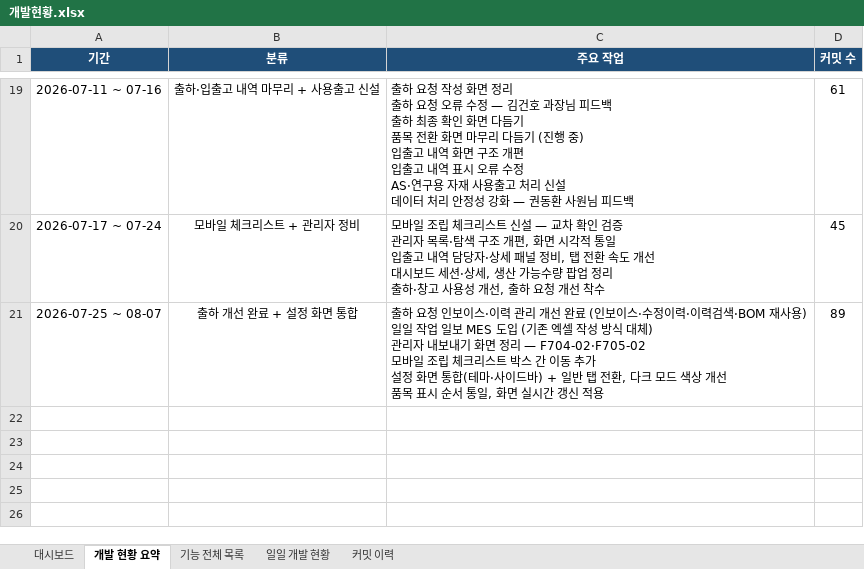
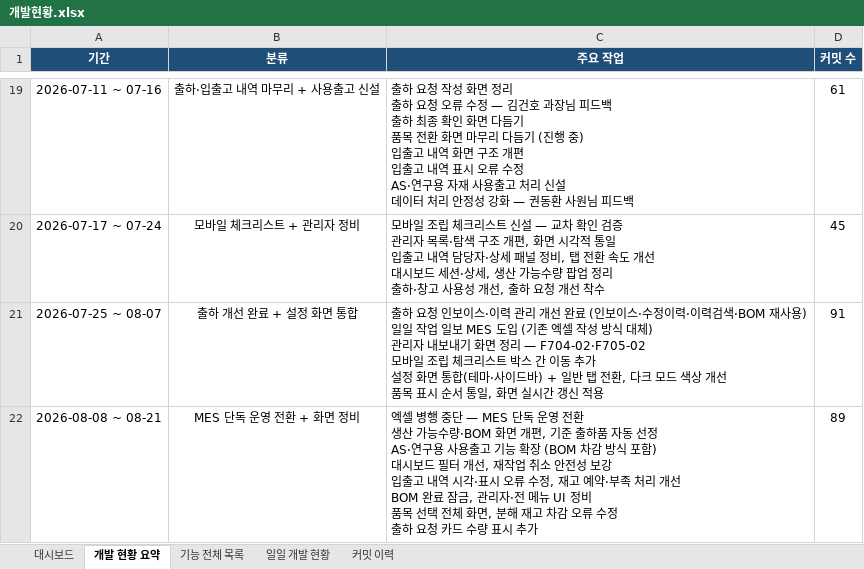
Before and after one commit to Hw-03/ERP, an Excel workbook: _attic/docs/개발현황.xlsx, sheet 개발 현황 요약, drawn as a sheet; only a part is shown, gaps mark what is left out; values as stored, in another font and other column widths than the file's, no borders; ↵ is a line break in a cell; the diff names each change by its address in the sheet, - before the commit and + after, or states it on an @@ line.

```diff
--- a/_attic/docs/개발현황.xlsx (sheet 개발 현황 요약)
+++ b/_attic/docs/개발현황.xlsx (sheet 개발 현황 요약)
-D21 (커밋 수): 89
+D21 (커밋 수): 91
+row 22: 2026-08-08 ~ 08-21 | MES 단독 운영 전환 + 화면 정비 | 엑셀 병행 중단 — MES 단독 운영 전환 ↵ 생산 가능수량·BOM 화면 개편, 기준 출하품 자동 선정 ↵ AS·연구용 사용출고 기능 확장 (BOM 차감 방식 포함) ↵ 대시보드 필터 개선, 재작업 취소 안전성 보강 ↵ 입출고 내역 시각·표시 오류 수정, 재고 예약·부족 처리 개선 ↵ BOM 완료 잠금, 관리자·전 메뉴 UI 정비 ↵ 품목 선택 전체 화면, 분해 재고 차감 오류 수정 ↵ 출하 요청 카드 수량 표시 추가 | 89
```
Also changed, not shown: sheet 커밋 이력, sheet 일일 개발 현황, sheet 기능 전체 목록, sheet 대시보드, 1 other file.
